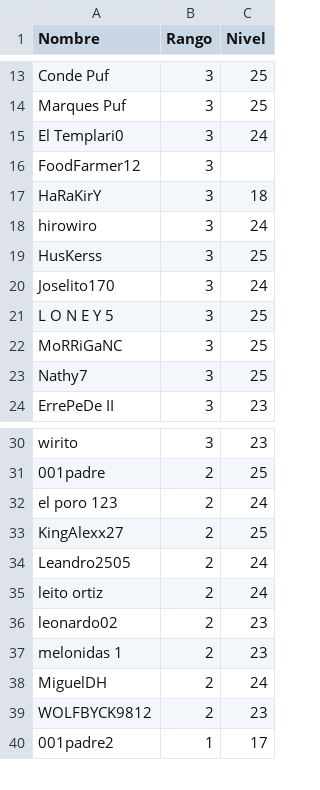
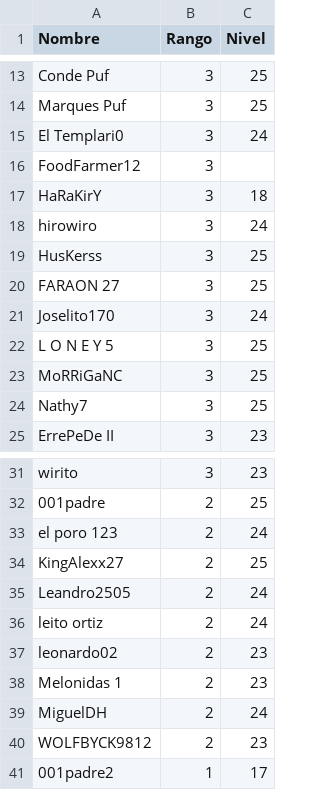
Before and after one commit to jkahn19/caceria, a CSV file: data/miembros-D_S.csv, drawn as a sheet; only a part is shown, gaps mark what is left out; the diff covers the shown part only.

```diff
--- a/data/miembros-D_S.csv
+++ b/data/miembros-D_S.csv
@@ -19,2 +19,3 @@ hirowiro,3,24
 HusKerss,3,25
+FARAON 27,3,25
 Joselito170,3,24
@@ -36,3 +37,3 @@ leito ortiz,2,24
 leonardo02,2,23
-melonidas 1,2,23
+Melonidas 1,2,23
 MiguelDH,2,24
```
Also changed, not shown: 45 added rows elsewhere in this file, 21 other files.
